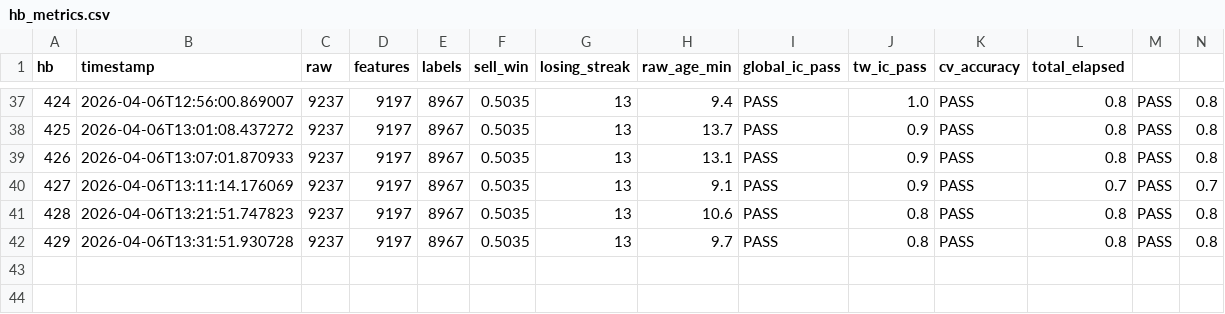
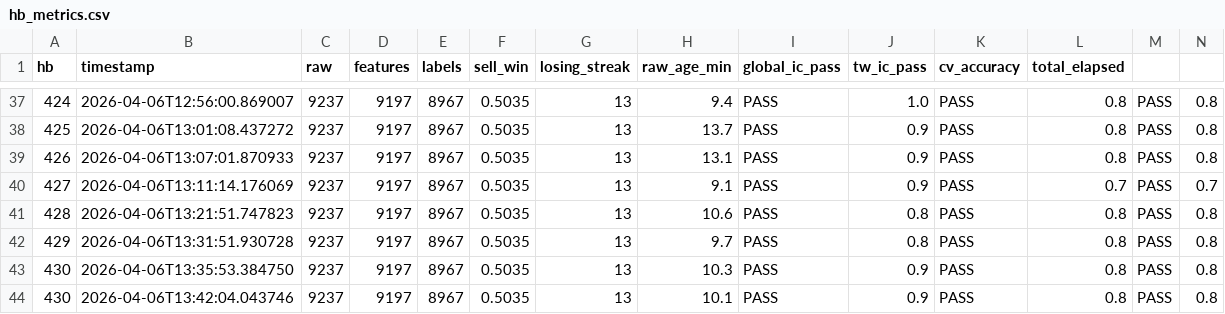
Before and after one commit to siriChiu/Poly-Trader, a CSV file: data/hb_metrics.csv, drawn as a sheet; only a part is shown, gaps mark what is left out; rows hold the shown columns only; the diff names each change by its address in the sheet, - before the commit and + after, or states it on an @@ line.

```diff
--- a/data/hb_metrics.csv
+++ b/data/hb_metrics.csv
+row 43: 430 | 2026-04-06T13:35:53.384750 | 9237 | 9197 | 8967 | 0.5035 | 13 | 10.3 | PASS | 0.9 | PASS | 0.8 | PASS | 0.8
+row 44: 430 | 2026-04-06T13:42:04.043746 | 9237 | 9197 | 8967 | 0.5035 | 13 | 10.1 | PASS | 0.9 | PASS | 0.8 | PASS | 0.8
```
Also changed, not shown: 2 other files.
